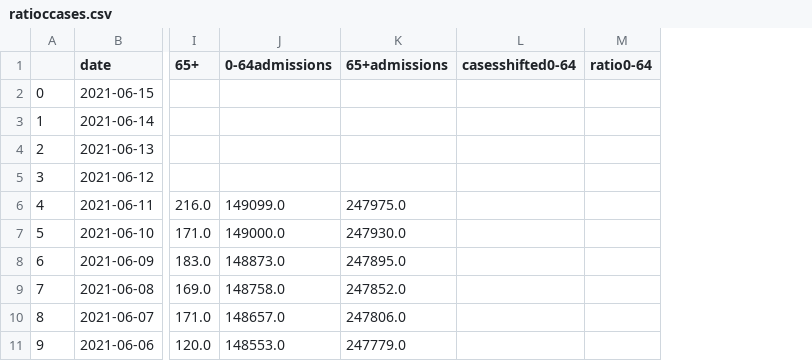
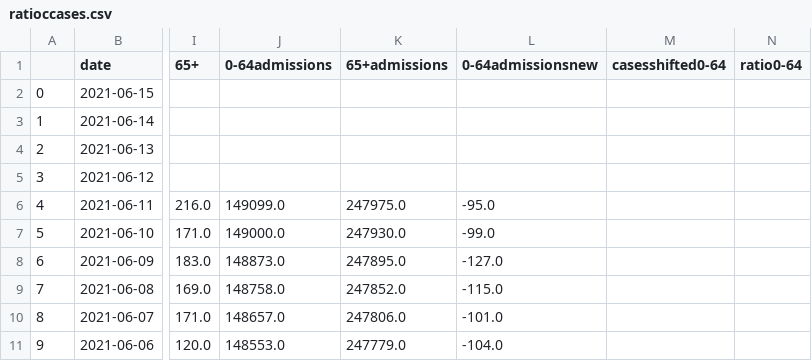
Before and after one commit to MichaelSimmons/Spectator, a CSV file: ratioccases.csv, drawn as a sheet; only a part is shown, gaps mark what is left out; the diff names each change by its address in the sheet, - before the commit and + after, or states it on an @@ line.

Commit message:
Python upload 17/06/2021 11:20:22

```diff
--- a/ratioccases.csv
+++ b/ratioccases.csv
+column L (0-64admissionsnew), rows 6-11: -95.0 | -99.0 | -127.0 | -115.0 | -101.0 | -104.0
```
